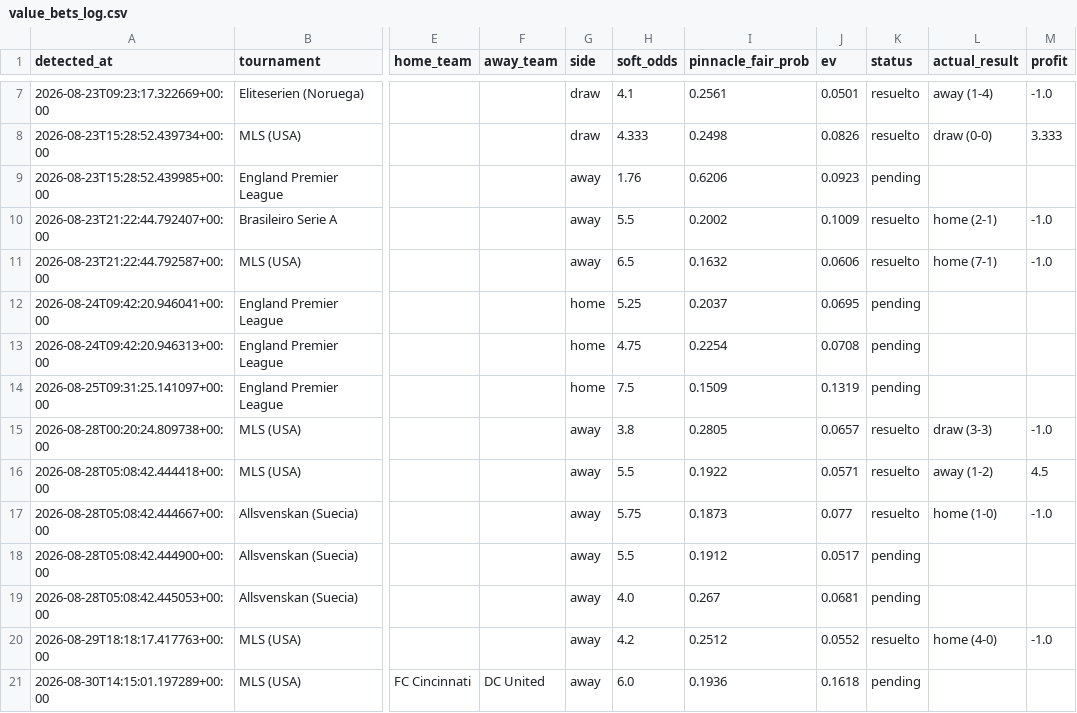
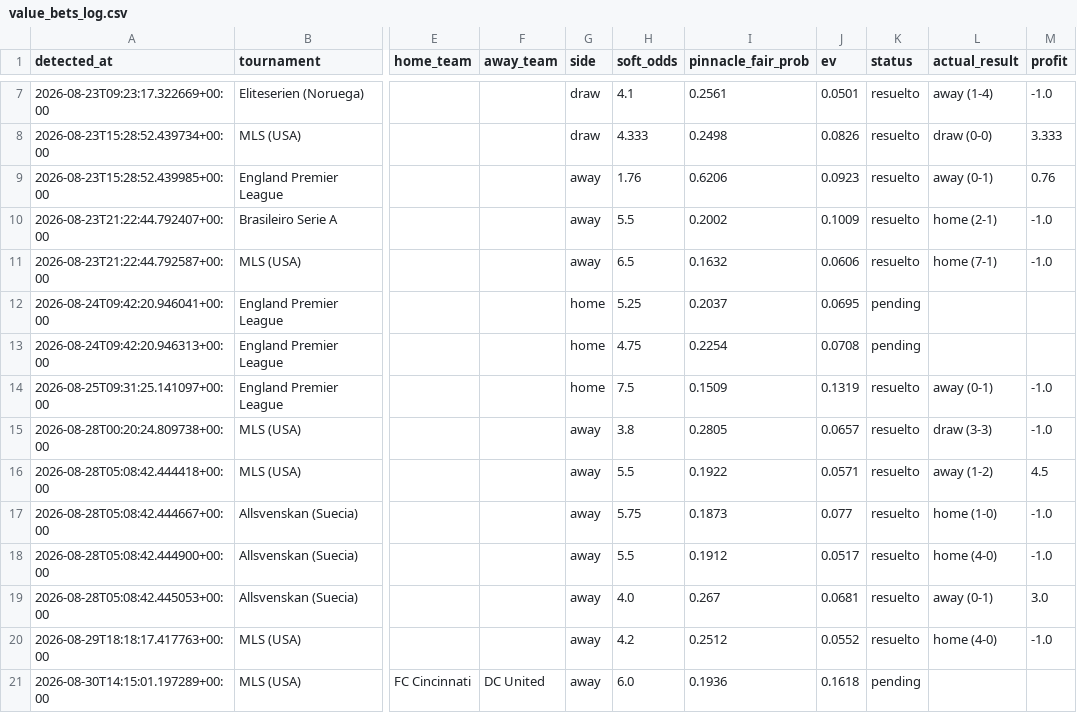
Before and after one commit to guillijuan/poisson-picks-monitor, a CSV file: value_bets_log.csv, drawn as a sheet; only a part is shown, gaps mark what is left out; the diff names each change by its address in the sheet, - before the commit and + after, or states it on an @@ line.

```diff
--- a/value_bets_log.csv
+++ b/value_bets_log.csv
-K9 (status): pending
+K9 (status): resuelto
-L9 (actual_result): (empty)
+L9 (actual_result): away (0-1)
-M9 (profit): (empty)
+M9 (profit): 0.76
-K14 (status): pending
+K14 (status): resuelto
-L14 (actual_result): (empty)
+L14 (actual_result): away (0-1)
-M14 (profit): (empty)
+M14 (profit): -1.0
-K18:K19 (status): pending
+K18:K19 (status): resuelto
-L18 (actual_result): (empty)
+L18 (actual_result): home (4-0)
-M18 (profit): (empty)
+M18 (profit): -1.0
-L19 (actual_result): (empty)
+L19 (actual_result): away (0-1)
-M19 (profit): (empty)
+M19 (profit): 3.0
```
